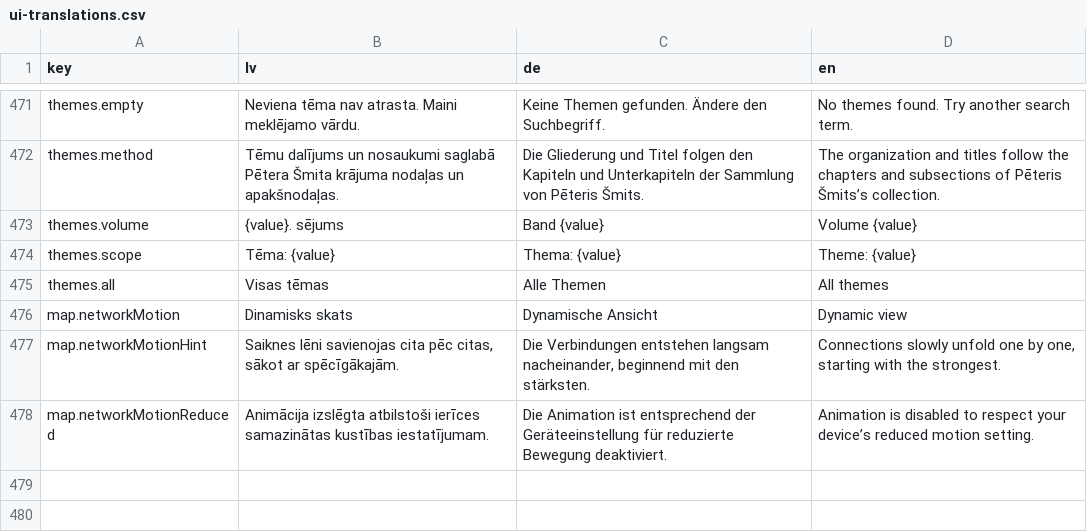
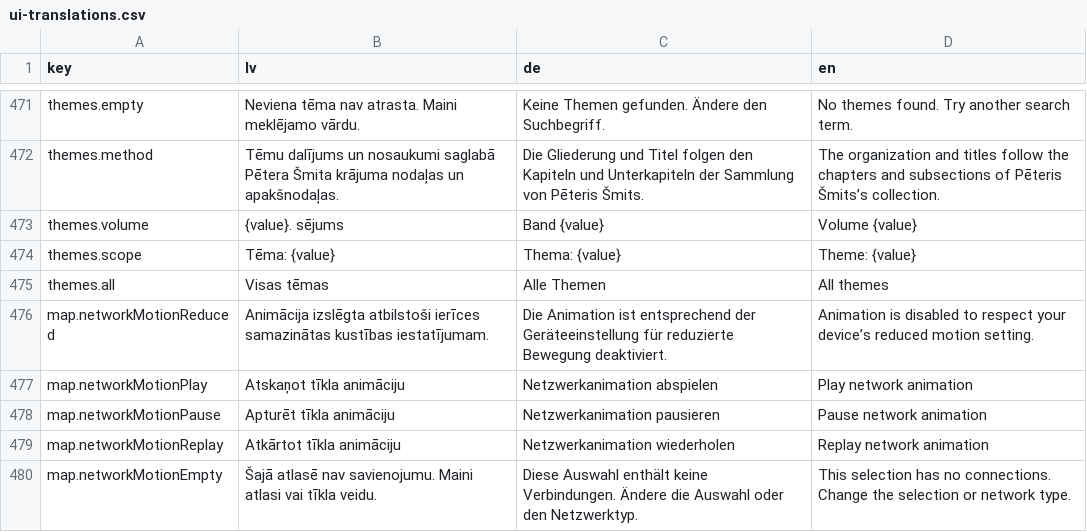
Before and after one commit to ul-dhc/teikas, a CSV file: translations/ui-translations.csv, drawn as a sheet; only a part is shown, gaps mark what is left out.

Commit message:
Move map network animation to visible play and pause control

```diff
--- a/translations/ui-translations.csv
+++ b/translations/ui-translations.csv
@@ -475,4 +475,6 @@ themes.scope,Tēma: {value},Thema: {value},Theme: {value}
 themes.all,Visas tēmas,Alle Themen,All themes
-"map.networkMotion","Dinamisks skats","Dynamische Ansicht","Dynamic view"
-"map.networkMotionHint","Saiknes lēni savienojas cita pēc citas, sākot ar spēcīgākajām.","Die Verbindungen entstehen langsam nacheinander, beginnend mit den stärksten.","Connections slowly unfold one by one, starting with the strongest."
 "map.networkMotionReduced","Animācija izslēgta atbilstoši ierīces samazinātas kustības iestatījumam.","Die Animation ist entsprechend der Geräteeinstellung für reduzierte Bewegung deaktiviert.","Animation is disabled to respect your device’s reduced motion setting."
+"map.networkMotionPlay","Atskaņot tīkla animāciju","Netzwerkanimation abspielen","Play network animation"
+"map.networkMotionPause","Apturēt tīkla animāciju","Netzwerkanimation pausieren","Pause network animation"
+"map.networkMotionReplay","Atkārtot tīkla animāciju","Netzwerkanimation wiederholen","Replay network animation"
+"map.networkMotionEmpty","Šajā atlasē nav savienojumu. Maini atlasi vai tīkla veidu.","Diese Auswahl enthält keine Verbindungen. Ändere die Auswahl oder den Netzwerktyp.","This selection has no connections. Change the selection or network type."
```
Also changed, not shown: 6 other files.
